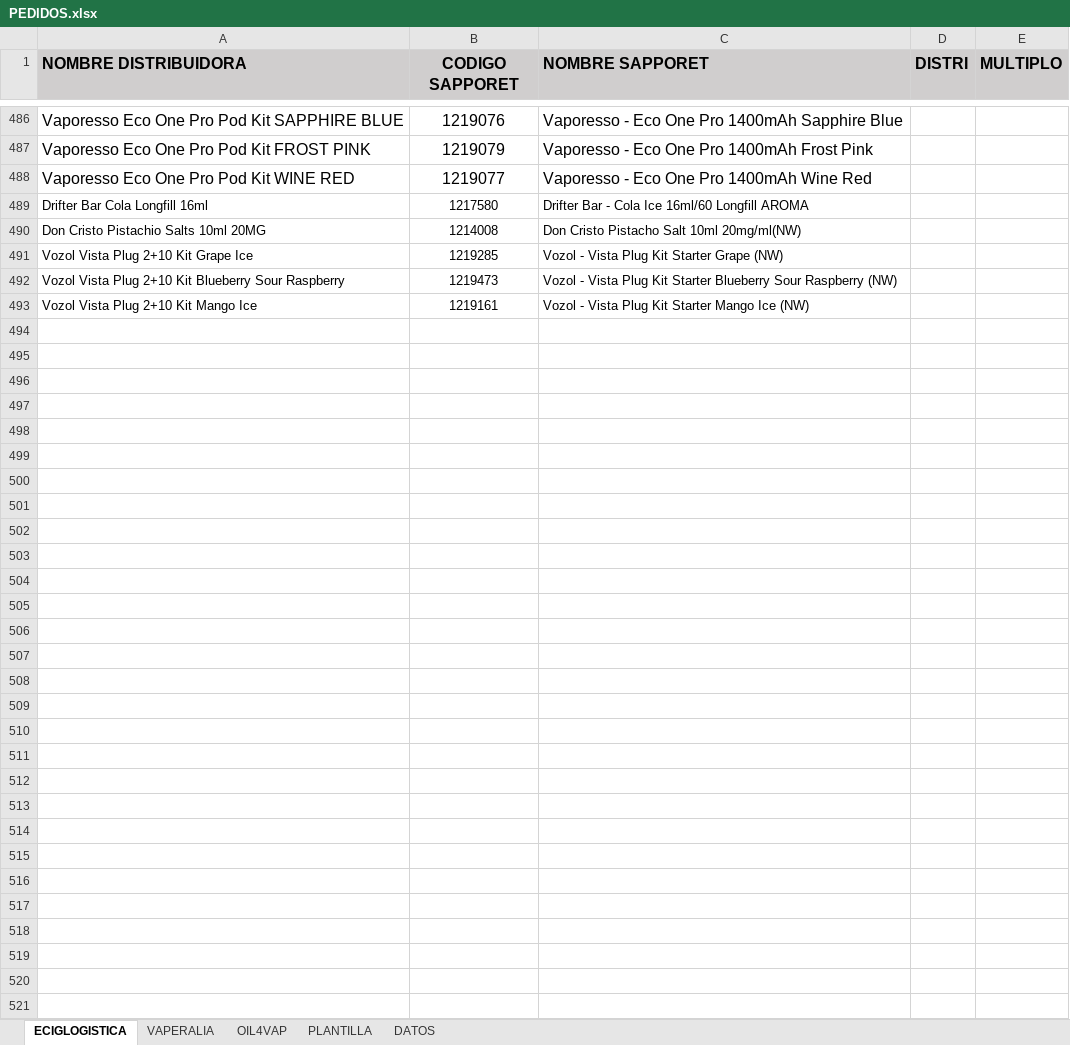
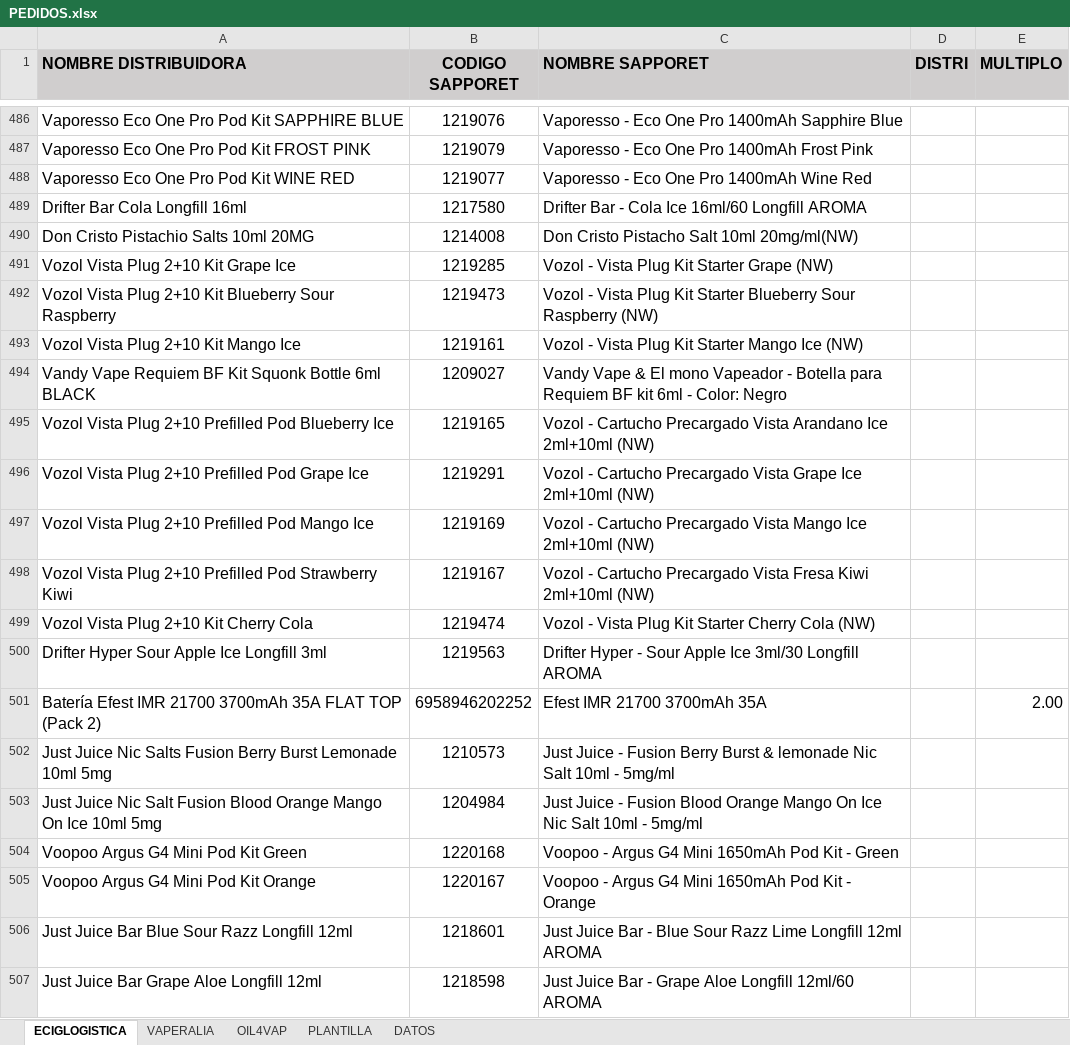
Before and after one commit to betaproyect/OrderExcelGenerator, an Excel workbook: PEDIDOS.xlsx, sheet ECIGLOGISTICA, drawn as a sheet; only a part is shown, gaps mark what is left out; values as stored, in another font and other column widths than the file's, no borders; conditional formats not drawn; the diff covers the shown part only; the diff names each change by its address in the sheet, - before the commit and + after, or states it on an @@ line.

```diff
--- a/PEDIDOS.xlsx (sheet ECIGLOGISTICA)
+++ b/PEDIDOS.xlsx (sheet ECIGLOGISTICA)
@@ A489:C493 text size: larger @@
+row 494: Vandy Vape Requiem BF Kit Squonk Bottle 6ml BLACK | 1209027 | Vandy Vape & El mono Vapeador - Botella para Requiem BF kit 6ml - Color: Negro
+row 495: Vozol Vista Plug 2+10 Prefilled Pod Blueberry Ice | 1219165 | Vozol - Cartucho Precargado Vista Arandano Ice 2ml+10ml (NW)
+row 496: Vozol Vista Plug 2+10 Prefilled Pod Grape Ice | 1219291 | Vozol - Cartucho Precargado Vista Grape Ice 2ml+10ml (NW)
+row 497: Vozol Vista Plug 2+10 Prefilled Pod Mango Ice | 1219169 | Vozol - Cartucho Precargado Vista Mango Ice 2ml+10ml (NW)
+row 498: Vozol Vista Plug 2+10 Prefilled Pod Strawberry Kiwi | 1219167 | Vozol - Cartucho Precargado Vista Fresa Kiwi 2ml+10ml (NW)
+row 499: Vozol Vista Plug 2+10 Kit Cherry Cola | 1219474 | Vozol - Vista Plug Kit Starter Cherry Cola (NW)
+row 500: Drifter Hyper Sour Apple Ice Longfill 3ml | 1219563 | Drifter Hyper - Sour Apple Ice 3ml/30 Longfill AROMA
+row 501: Batería Efest IMR 21700 3700mAh 35A FLAT TOP (Pack 2) | 6958946202252 | Efest IMR 21700 3700mAh 35A |  | 2.00
+row 502: Just Juice Nic Salts Fusion Berry Burst Lemonade 10ml 5mg | 1210573 | Just Juice - Fusion Berry Burst & lemonade Nic Salt 10ml - 5mg/ml
+row 503: Just Juice Nic Salt Fusion Blood Orange Mango On Ice 10ml 5mg | 1204984 | Just Juice - Fusion Blood Orange Mango On Ice Nic Salt 10ml - 5mg/ml
+row 504: Voopoo Argus G4 Mini Pod Kit Green | 1220168 | Voopoo - Argus G4 Mini 1650mAh Pod Kit - Green
+row 505: Voopoo Argus G4 Mini Pod Kit Orange | 1220167 | Voopoo - Argus G4 Mini 1650mAh Pod Kit - Orange
+row 506: Just Juice Bar Blue Sour Razz Longfill 12ml | 1218601 | Just Juice Bar - Blue Sour Razz Lime Longfill 12ml AROMA
+row 507: Just Juice Bar Grape Aloe Longfill 12ml | 1218598 | Just Juice Bar - Grape Aloe Longfill 12ml/60 AROMA
```
Also changed, not shown: 36 added rows, 8 edited cells and cell formats elsewhere in this sheet, sheet VAPERALIA, sheet DATOS, sheet OIL4VAP, 6 other files.
